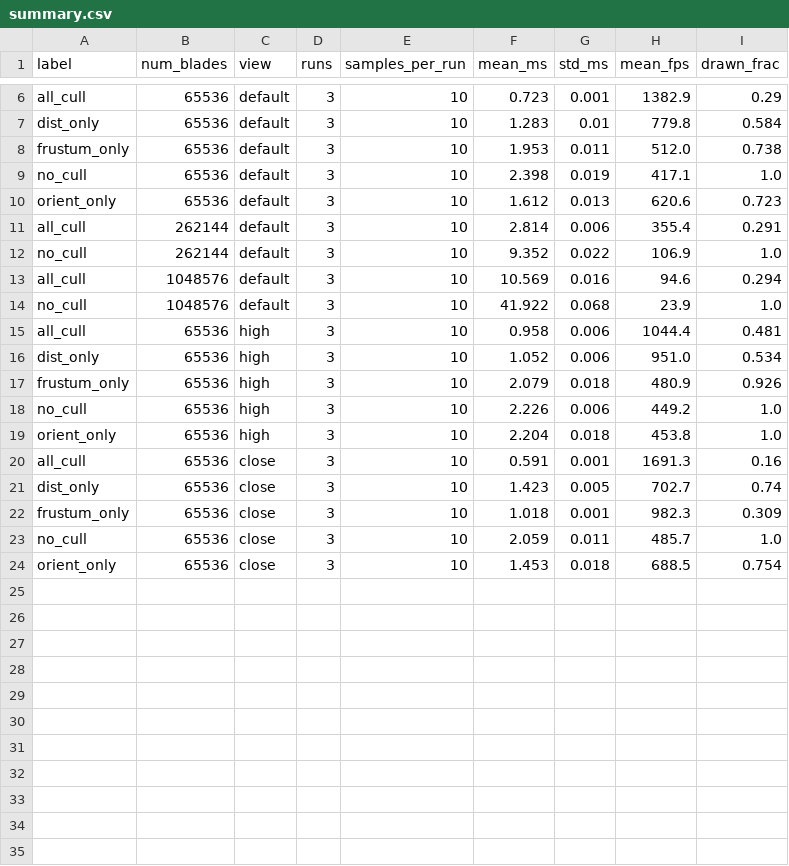
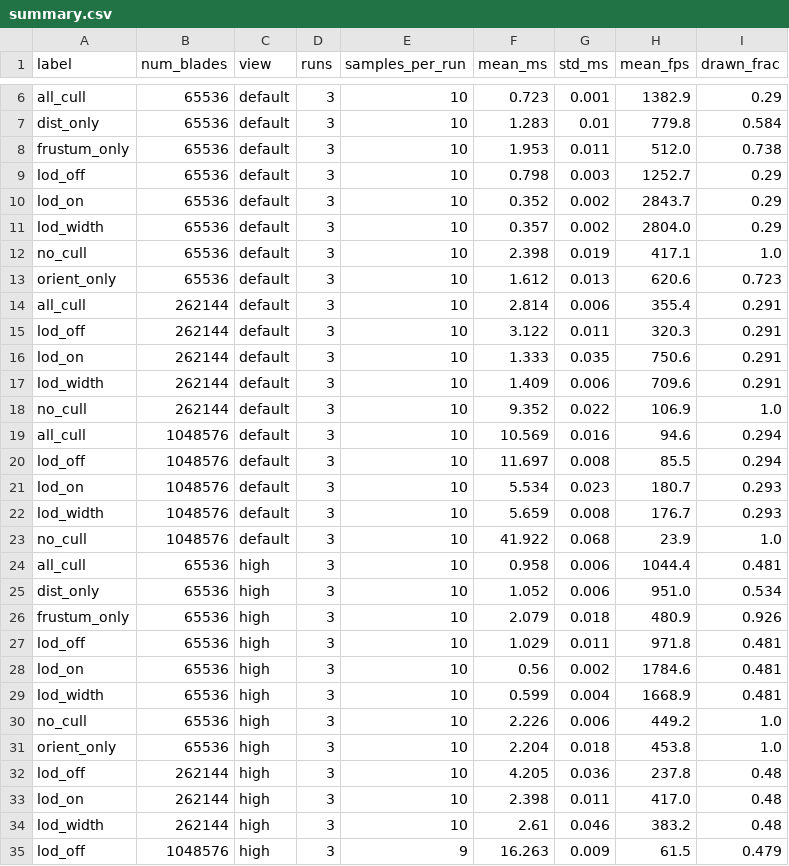
Before and after one commit to CIS5650-Fall-2026/Project5-Vulkan-Grass-Rendering, a CSV file: data/summary.csv, drawn as a sheet; only a part is shown, gaps mark what is left out; the shorter side is filled out with more unchanged rows; the diff covers the shown part only.

```diff
--- a/data/summary.csv
+++ b/data/summary.csv
@@ -8,2 +8,5 @@ dist_only,65536,default,3,10,1.283,0.01,779.8,0.584
 frustum_only,65536,default,3,10,1.953,0.011,512.0,0.738
+lod_off,65536,default,3,10,0.798,0.003,1252.7,0.29
+lod_on,65536,default,3,10,0.352,0.002,2843.7,0.29
+lod_width,65536,default,3,10,0.357,0.002,2804.0,0.29
 no_cull,65536,default,3,10,2.398,0.019,417.1,1.0
@@ -11,4 +14,10 @@ orient_only,65536,default,3,10,1.612,0.013,620.6,0.723
 all_cull,262144,default,3,10,2.814,0.006,355.4,0.291
+lod_off,262144,default,3,10,3.122,0.011,320.3,0.291
+lod_on,262144,default,3,10,1.333,0.035,750.6,0.291
+lod_width,262144,default,3,10,1.409,0.006,709.6,0.291
 no_cull,262144,default,3,10,9.352,0.022,106.9,1.0
 all_cull,1048576,default,3,10,10.569,0.016,94.6,0.294
+lod_off,1048576,default,3,10,11.697,0.008,85.5,0.294
+lod_on,1048576,default,3,10,5.534,0.023,180.7,0.293
+lod_width,1048576,default,3,10,5.659,0.008,176.7,0.293
 no_cull,1048576,default,3,10,41.922,0.068,23.9,1.0
@@ -17,3 +26,10 @@ dist_only,65536,high,3,10,1.052,0.006,951.0,0.534
 frustum_only,65536,high,3,10,2.079,0.018,480.9,0.926
+lod_off,65536,high,3,10,1.029,0.011,971.8,0.481
+lod_on,65536,high,3,10,0.56,0.002,1784.6,0.481
+lod_width,65536,high,3,10,0.599,0.004,1668.9,0.481
 no_cull,65536,high,3,10,2.226,0.006,449.2,1.0
 orient_only,65536,high,3,10,2.204,0.018,453.8,1.0
+lod_off,262144,high,3,10,4.205,0.036,237.8,0.48
+lod_on,262144,high,3,10,2.398,0.011,417.0,0.48
+lod_width,262144,high,3,10,2.61,0.046,383.2,0.48
+lod_off,1048576,high,3,9,16.263,0.009,61.5,0.479
```
Also changed, not shown: 2 added rows elsewhere in this file, 5 other files.
